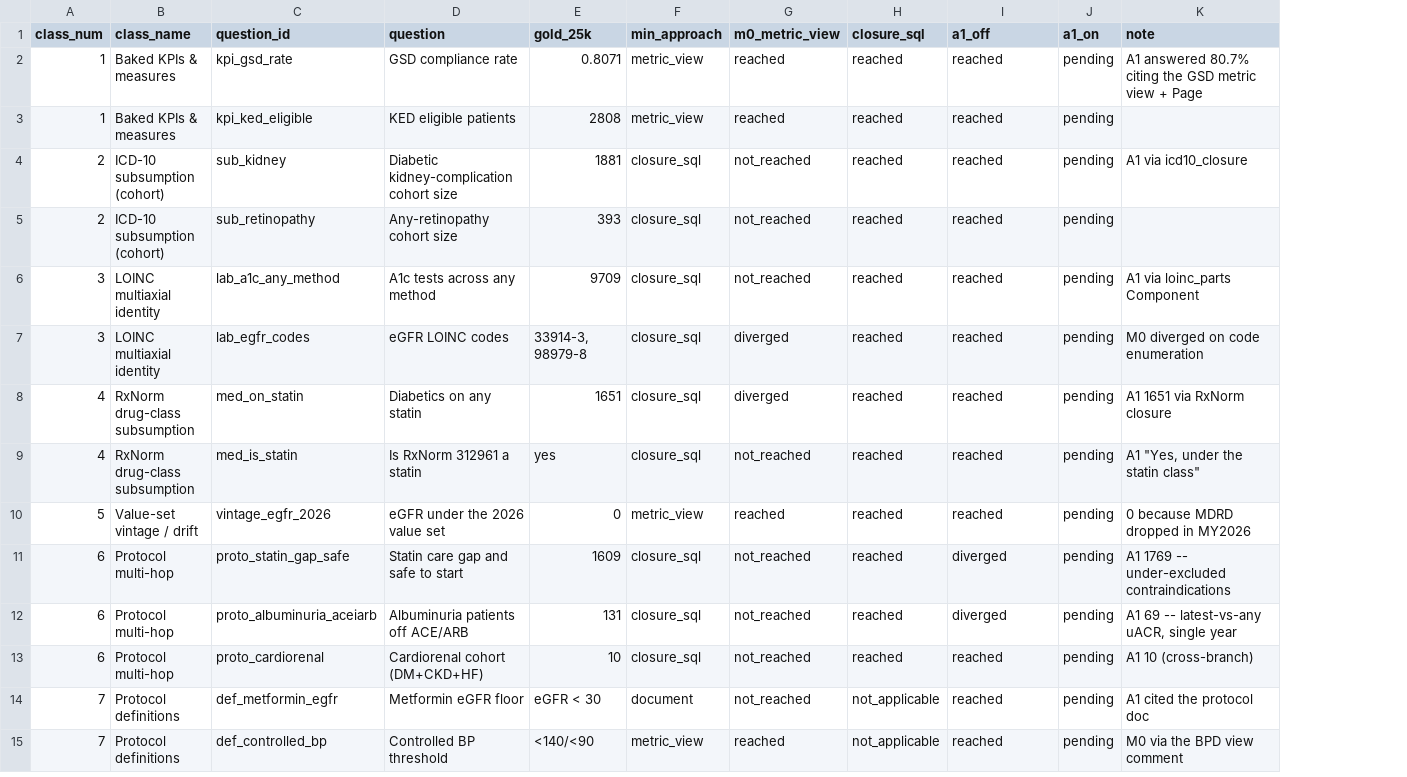
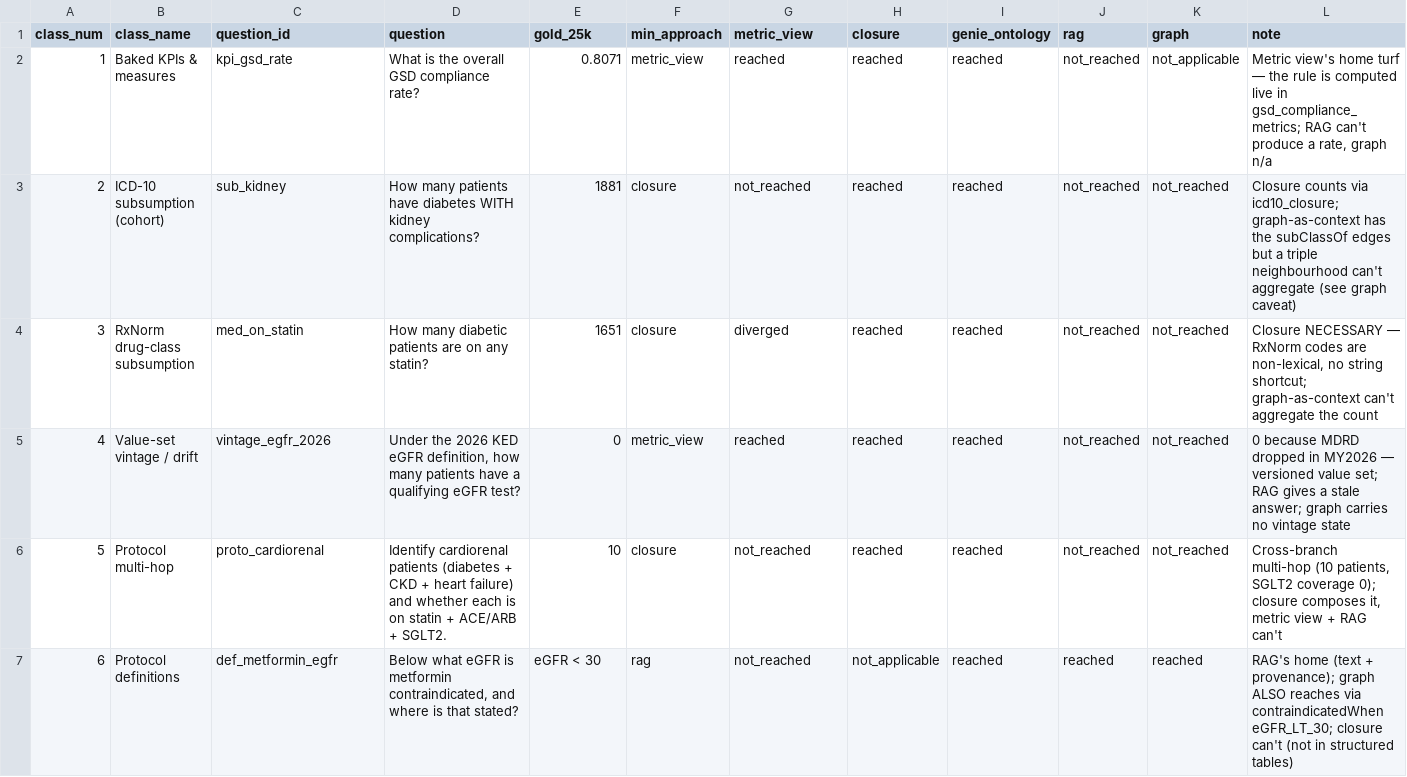
Before and after one commit to eliswanson-db/care_protocol_context_ontology, a CSV file: docs/benchmark/capability_matrix.csv, drawn as a sheet; only a part is shown; removed rows and columns are numbered as before the commit, all else as after; the diff covers the shown part only; the diff names each change by its address in the sheet, - before the commit and + after, or states it on an @@ line.

Commit message:
benchmark: five retrieval approaches, 10 questions, live-measured graph arm
- Capability matrix restructured to the five approaches (metric view, closure,
  Genie + Ontology, RAG, Ontobricks graph) on a curated 10-question set that
  shows each approach's home turf and ceiling, incl. the op-drift trap/catch/why.
- retrieval_eval harness: entity-linked subgraph retrieval against the live
  clinicaldomain_v2 triplestore; agent normalizes block-list content. Graph arm
  is MEASURED (reaches definitions, the class-8 rationale path, correct refusal;
  misses aggregate counts) with a graph-as-context fairness caveat.
- Re-pinned shifted gold values after the calibrated-A1c regen; verify_gold 13/13.
- scripts: q.py (ad-hoc read-only SQL), repin.py, score_graph_remaining.py.

Co-authored-by: Isaac <no-reply@databricks.com>

```diff
--- a/docs/benchmark/capability_matrix.csv
+++ b/docs/benchmark/capability_matrix.csv
-column J (a1_on), row 2: pending; row 4: pending; row 8: pending; row 10: pending; rows 13-14: pending | pending
+column J (rag), rows 2-7: not_reached | not_reached | not_reached | not_reached | not_reached | reached
+column K (graph), rows 2-7: not_applicable | not_reached | not_reached | not_reached | not_reached | reached
-G1: m0_metric_view
+G1: metric_view
-H1: closure_sql
+H1: closure
-I1: a1_off
+I1: genie_ontology
-D2 (question): GSD compliance rate
+D2 (question): What is the overall GSD compliance rate?
-L2 (note): A1 answered 80.7% citing the GSD metric view + Page
+L2 (note): Metric view's home turf — the rule is computed live in gsd_compliance_metrics; RAG can't produce a rate, graph n/a
-row 3: 1 | Baked KPIs & measures | kpi_ked_eligible | KED eligible patients | 2808 | metric_view | reached | reached | reached | pending
-D3 (question): Diabetic kidney-complication cohort size
+D3 (question): How many patients have diabetes WITH kidney complications?
-F3 (min_approach): closure_sql
+F3 (min_approach): closure
-L3 (note): A1 via icd10_closure
+L3 (note): Closure counts via icd10_closure; graph-as-context has the subClassOf edges but a triple neighbourhood can't aggregate (see graph caveat)
-row 5: 2 | ICD-10 subsumption (cohort) | sub_retinopathy | Any-retinopathy cohort size | 393 | closure_sql | not_reached | reached | reached | pending
-row 6: 3 | LOINC multiaxial identity | lab_a1c_any_method | A1c tests across any method | 9709 | closure_sql | not_reached | reached | reached | pending | A1 via loinc_parts Component
-row 7: 3 | LOINC multiaxial identity | lab_egfr_codes | eGFR LOINC codes | 33914-3, 98979-8 | closure_sql | diverged | reached | reached | pending | M0 diverged on code enumeration
-A4 (class_num): 4
+A4 (class_num): 3
-D4 (question): Diabetics on any statin
+D4 (question): How many diabetic patients are on any statin?
-F4 (min_approach): closure_sql
+F4 (min_approach): closure
-L4 (note): A1 1651 via RxNorm closure
+L4 (note): Closure NECESSARY — RxNorm codes are non-lexical, no string shortcut; graph-as-context can't aggregate the count
-row 9: 4 | RxNorm drug-class subsumption | med_is_statin | Is RxNorm 312961 a statin | yes | closure_sql | not_reached | reached | reached | pending | A1 "Yes, under the statin class"
-A5 (class_num): 5
+A5 (class_num): 4
-D5 (question): eGFR under the 2026 value set
+D5 (question): Under the 2026 KED eGFR definition, how many patients have a qualifying eGFR test?
-L5 (note): …in MY2026
+L5 (note): …in MY2026 — versioned value set; RAG gives a stale answer; graph carries no vintage state
-row 11: 6 | Protocol multi-hop | proto_statin_gap_safe | Statin care gap and safe to start | 1609 | closure_sql | not_reached | reached | diverged | pending | A1 1769 -- under-excluded contraindications
-row 12: 6 | Protocol multi-hop | proto_albuminuria_aceiarb | Albuminuria patients off ACE/ARB | 131 | closure_sql | not_reached | reached | diverged | pending | A1 69 -- latest-vs-any uACR, single year
-A6 (class_num): 6
+A6 (class_num): 5
-D6 (question): Cardiorenal cohort (DM+CKD+HF)
+D6 (question): Identify cardiorenal patients (diabetes + CKD + heart failure) and whether each is on statin + ACE/ARB + SGLT2.
-F6 (min_approach): closure_sql
+F6 (min_approach): closure
-L6 (note): A1 10 (cross-branch)
+L6 (note): Cross-branch multi-hop (10 patients, SGLT2 coverage 0); closure composes it, metric view + RAG can't
-A7 (class_num): 7
+A7 (class_num): 6
-D7 (question): Metformin eGFR floor
+D7 (question): Below what eGFR is metformin contraindicated, and where is that stated?
-F7 (min_approach): document
+F7 (min_approach): rag
-L7 (note): A1 cited the protocol doc
+L7 (note): RAG's home (text + provenance); graph ALSO reaches via contraindicatedWhen eGFR_LT_30; closure can't (not in structured tables)
-row 15: 7 | Protocol definitions | def_controlled_bp | Controlled BP threshold | <140/<90 | metric_view | reached | not_applicable | reached | pending | M0 via the BPD view comment
```
Also changed, not shown: 2 removed rows and 17 edited cells elsewhere in this file, src/app/server/benchmark_data/capability_matrix.csv, 17 other files.
